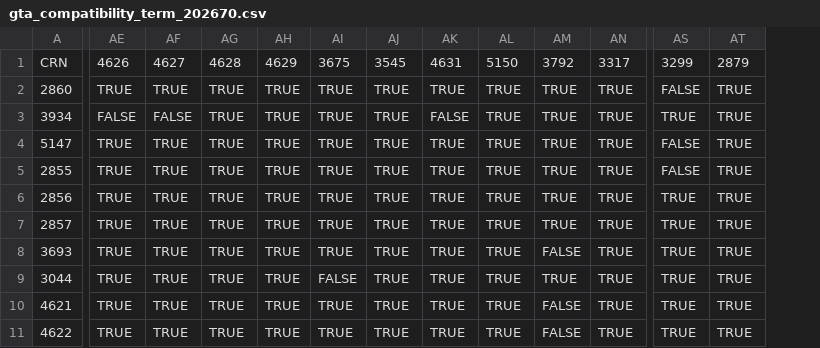
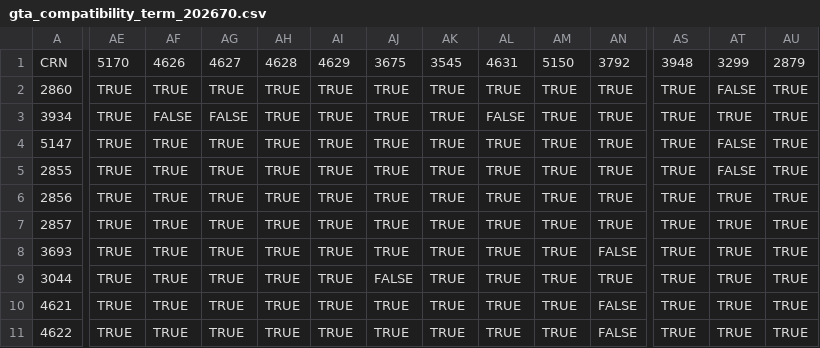
Before and after one commit to alexanderlewisstevens/course_data, a CSV file: data/processed/gta_compatibility_term_202670.csv, drawn as a sheet; only a part is shown, gaps mark what is left out; the diff covers the shown part only; the diff names each change by its address in the sheet, - before the commit and + after, or states it on an @@ line.

```diff
--- a/data/processed/gta_compatibility_term_202670.csv
+++ b/data/processed/gta_compatibility_term_202670.csv
+column AU, rows 1-11: 2879 | TRUE | TRUE | TRUE | TRUE | TRUE | TRUE | TRUE | TRUE | TRUE | TRUE
-AE1: 4626
+AE1: 5170
-AF1: 4627
+AF1: 4626
-AG1: 4628
+AG1: 4627
-AH1: 4629
+AH1: 4628
-AI1: 3675
+AI1: 4629
-AJ1: 3545
+AJ1: 3675
-AK1: 4631
+AK1: 3545
-AL1: 5150
+AL1: 4631
-AM1: 3792
+AM1: 5150
-AN1: 3317
+AN1: 3792
-AS1: 3299
+AS1: 3948
-AT1: 2879
+AT1: 3299
-AS2: FALSE
+AS2: TRUE
-AT2: TRUE
+AT2: FALSE
-AE3: FALSE
+AE3: TRUE
-AG3: TRUE
+AG3: FALSE
-AK3: FALSE
+AK3: TRUE
-AL3: TRUE
+AL3: FALSE
-AS4:AS5: FALSE
+AS4:AS5: TRUE
-AT4:AT5: TRUE
+AT4:AT5: FALSE
-AM8: FALSE
+AM8: TRUE
-AN8: TRUE
+AN8: FALSE
-AI9: FALSE
+AI9: TRUE
-AJ9: TRUE
+AJ9: FALSE
-AM10:AM11: FALSE
+AM10:AM11: TRUE
-AN10:AN11: TRUE
+AN10:AN11: FALSE
```
Also changed, not shown: 1 added row and 92 edited cells elsewhere in this file, data/course_COMP_202650.csv, data/course_COMP_202670.csv, 14 other files.
